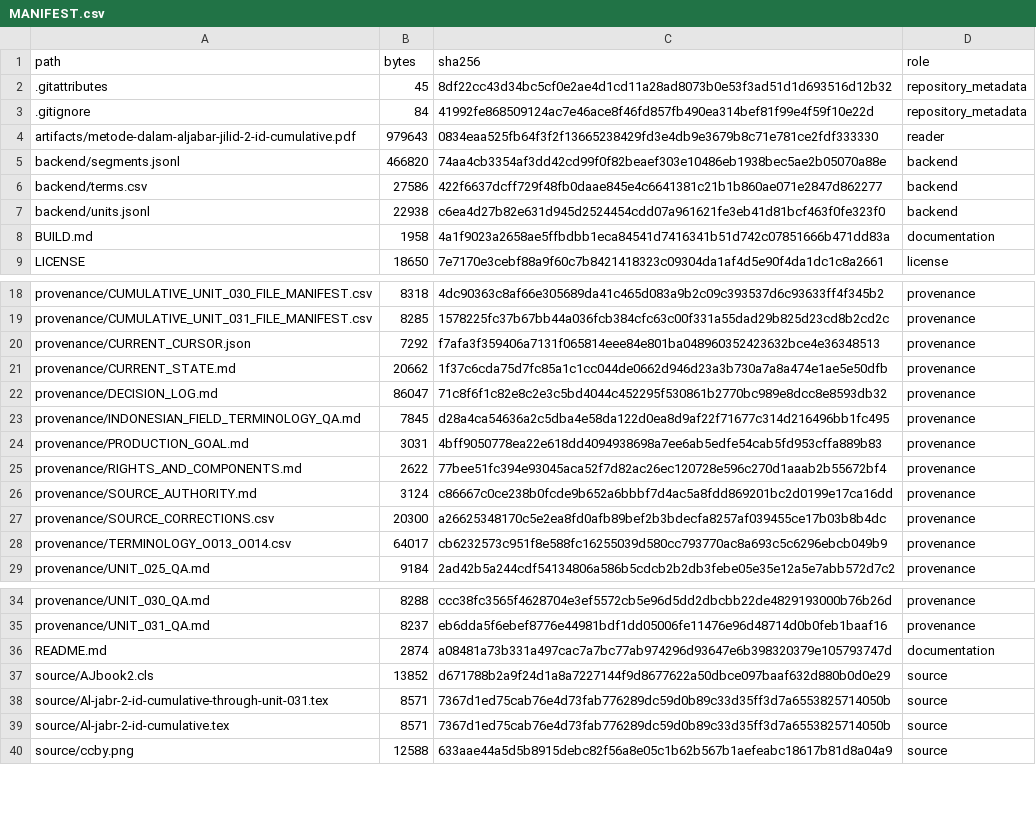
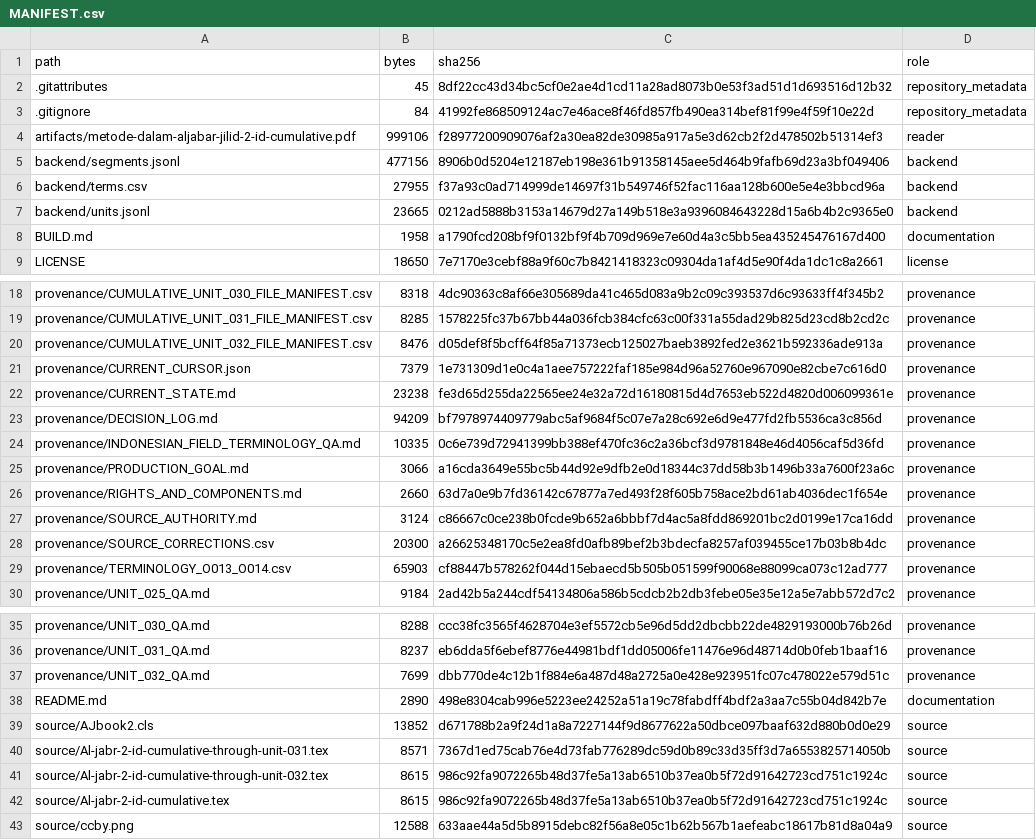
Before and after one commit to KokunoYumeto/metode-aljabar-jilid-2-id, a CSV file: MANIFEST.csv, drawn as a sheet; only a part is shown, gaps mark what is left out; the diff covers the shown part only.

```diff
--- a/MANIFEST.csv
+++ b/MANIFEST.csv
@@ -3,7 +3,7 @@ path,bytes,sha256,role
 ".gitignore",84,41992fe868509124ac7e46ace8f46fd857fb490ea314bef81f99e4f59f10e22d,repository_metadata
-"artifacts/metode-dalam-aljabar-jilid-2-id-cumulative.pdf",979643,0834eaa525fb64f3f2f13665238429fd3e4db9e3679b8c71e781ce2fdf333330,reader
-"backend/segments.jsonl",466820,74aa4cb3354af3dd42cd99f0f82beaef303e10486eb1938bec5ae2b05070a88e,backend
-"backend/terms.csv",27586,422f6637dcff729f48fb0daae845e4c6641381c21b1b860ae071e2847d862277,backend
-"backend/units.jsonl",22938,c6ea4d27b82e631d945d2524454cdd07a961621fe3eb41d81bcf463f0fe323f0,backend
-"BUILD.md",1958,4a1f9023a2658ae5ffbdbb1eca84541d7416341b51d742c07851666b471dd83a,documentation
+"artifacts/metode-dalam-aljabar-jilid-2-id-cumulative.pdf",999106,f28977200909076af2a30ea82de30985a917a5e3d62cb2f2d478502b51314ef3,reader
+"backend/segments.jsonl",477156,8906b0d5204e12187eb198e361b91358145aee5d464b9fafb69d23a3bf049406,backend
+"backend/terms.csv",27955,f37a93c0ad714999de14697f31b549746f52fac116aa128b600e5e4e3bbcd96a,backend
+"backend/units.jsonl",23665,0212ad5888b3153a14679d27a149b518e3a9396084643228d15a6b4b2c9365e0,backend
+"BUILD.md",1958,a1790fcd208bf9f0132bf9f4b709d969e7e60d4a3c5bb5ea435245476167d400,documentation
 "LICENSE",18650,7e7170e3cebf88a9f60c7b8421418323c09304da1af4d5e90f4da1dc1c8a2661,license
@@ -19,11 +19,12 @@ path,bytes,sha256,role
 "provenance/CUMULATIVE_UNIT_031_FILE_MANIFEST.csv",8285,1578225fc37b67bb44a036fcb384cfc63c00f331a55dad29b825d23cd8b2cd2c,provenance
-"provenance/CURRENT_CURSOR.json",7292,f7afa3f359406a7131f065814eee84e801ba048960352423632bce4e36348513,provenance
-"provenance/CURRENT_STATE.md",20662,1f37c6cda75d7fc85a1c1cc044de0662d946d23a3b730a7a8a474e1ae5e50dfb,provenance
-"provenance/DECISION_LOG.md",86047,71c8f6f1c82e8c2e3c5bd4044c452295f530861b2770bc989e8dcc8e8593db32,provenance
-"provenance/INDONESIAN_FIELD_TERMINOLOGY_QA.md",7845,d28a4ca54636a2c5dba4e58da122d0ea8d9af22f71677c314d216496bb1fc495,provenance
-"provenance/PRODUCTION_GOAL.md",3031,4bff9050778ea22e618dd4094938698a7ee6ab5edfe54cab5fd953cffa889b83,provenance
-"provenance/RIGHTS_AND_COMPONENTS.md",2622,77bee51fc394e93045aca52f7d82ac26ec120728e596c270d1aaab2b55672bf4,provenance
+"provenance/CUMULATIVE_UNIT_032_FILE_MANIFEST.csv",8476,d05def8f5bcff64f85a71373ecb125027baeb3892fed2e3621b592336ade913a,provenance
+"provenance/CURRENT_CURSOR.json",7379,1e731309d1e0c4a1aee757222faf185e984d96a52760e967090e82cbe7c616d0,provenance
+"provenance/CURRENT_STATE.md",23238,fe3d65d255da22565ee24e32a72d16180815d4d7653eb522d4820d006099361e,provenance
+"provenance/DECISION_LOG.md",94209,bf7978974409779abc5af9684f5c07e7a28c692e6d9e477fd2fb5536ca3c856d,provenance
+"provenance/INDONESIAN_FIELD_TERMINOLOGY_QA.md",10335,0c6e739d72941399bb388ef470fc36c2a36bcf3d9781848e46d4056caf5d36fd,provenance
+"provenance/PRODUCTION_GOAL.md",3066,a16cda3649e55bc5b44d92e9dfb2e0d18344c37dd58b3b1496b33a7600f23a6c,provenance
+"provenance/RIGHTS_AND_COMPONENTS.md",2660,63d7a0e9b7fd36142c67877a7ed493f28f605b758ace2bd61ab4036dec1f654e,provenance
 "provenance/SOURCE_AUTHORITY.md",3124,c86667c0ce238b0fcde9b652a6bbbf7d4ac5a8fdd869201bc2d0199e17ca16dd,provenance
 "provenance/SOURCE_CORRECTIONS.csv",20300,a26625348170c5e2ea8fd0afb89bef2b3bdecfa8257af039455ce17b03b8b4dc,provenance
-"provenance/TERMINOLOGY_O013_O014.csv",64017,cb6232573c951f8e588fc16255039d580cc793770ac8a693c5c6296ebcb049b9,provenance
+"provenance/TERMINOLOGY_O013_O014.csv",65903,cf88447b578262f044d15ebaecd5b505b051599f90068e88099ca073c12ad777,provenance
 "provenance/UNIT_025_QA.md",9184,2ad42b5a244cdf54134806a586b5cdcb2b2db3febe05e35e12a5e7abb572d7c2,provenance
@@ -35,6 +36,8 @@ path,bytes,sha256,role
 "provenance/UNIT_031_QA.md",8237,eb6dda5f6ebef8776e44981bdf1dd05006fe11476e96d48714d0b0feb1baaf16,provenance
-"README.md",2874,a08481a73b331a497cac7a7bc77ab974296d93647e6b398320379e105793747d,documentation
+"provenance/UNIT_032_QA.md",7699,dbb770de4c12b1f884e6a487d48a2725a0e428e923951fc07c478022e579d51c,provenance
+"README.md",2890,498e8304cab996e5223ee24252a51a19c78fabdff4bdf2a3aa7c55b04d842b7e,documentation
 "source/AJbook2.cls",13852,d671788b2a9f24d1a8a7227144f9d8677622a50dbce097baaf632d880b0d0e29,source
 "source/Al-jabr-2-id-cumulative-through-unit-031.tex",8571,7367d1ed75cab76e4d73fab776289dc59d0b89c33d35ff3d7a6553825714050b,source
-"source/Al-jabr-2-id-cumulative.tex",8571,7367d1ed75cab76e4d73fab776289dc59d0b89c33d35ff3d7a6553825714050b,source
+"source/Al-jabr-2-id-cumulative-through-unit-032.tex",8615,986c92fa9072265b48d37fe5a13ab6510b37ea0b5f72d91642723cd751c1924c,source
+"source/Al-jabr-2-id-cumulative.tex",8615,986c92fa9072265b48d37fe5a13ab6510b37ea0b5f72d91642723cd751c1924c,source
 "source/ccby.png",12588,633aae44a5d5b8915debc82f56a8e05c1b62b567b1aefeabc18617b81d8a04a9,source
```
Also changed, not shown: 2 added rows elsewhere in this file, backend/terms.csv, provenance/TERMINOLOGY_O013_O014.csv, 16 other files.
